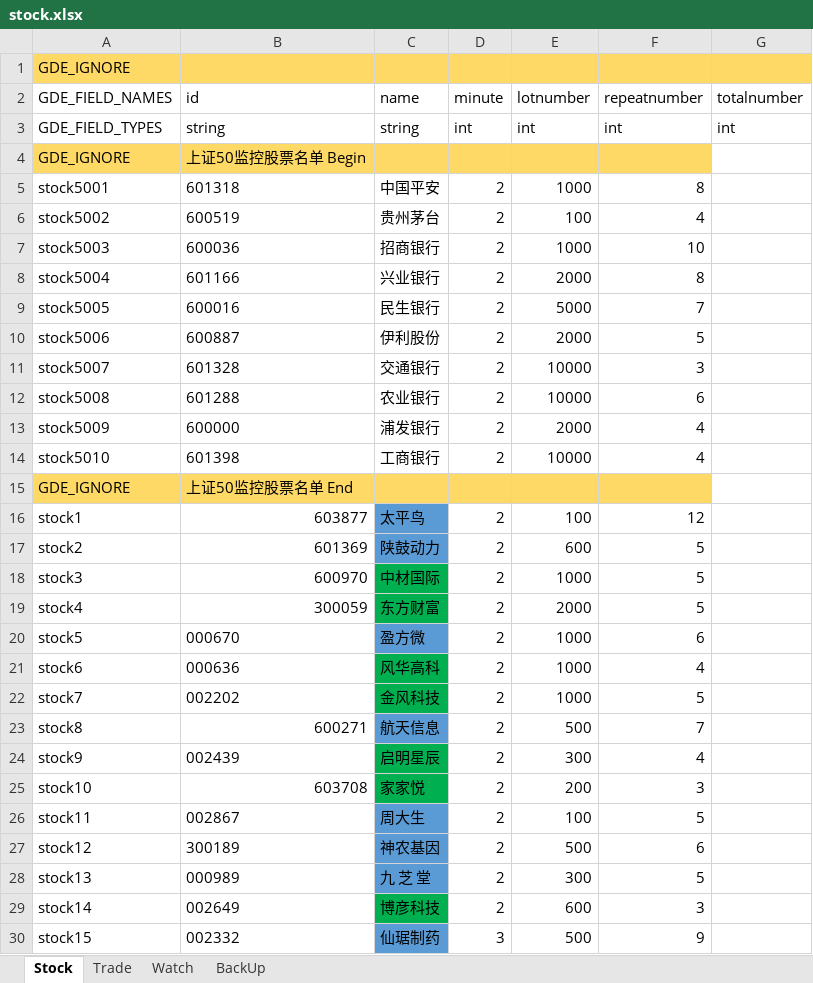
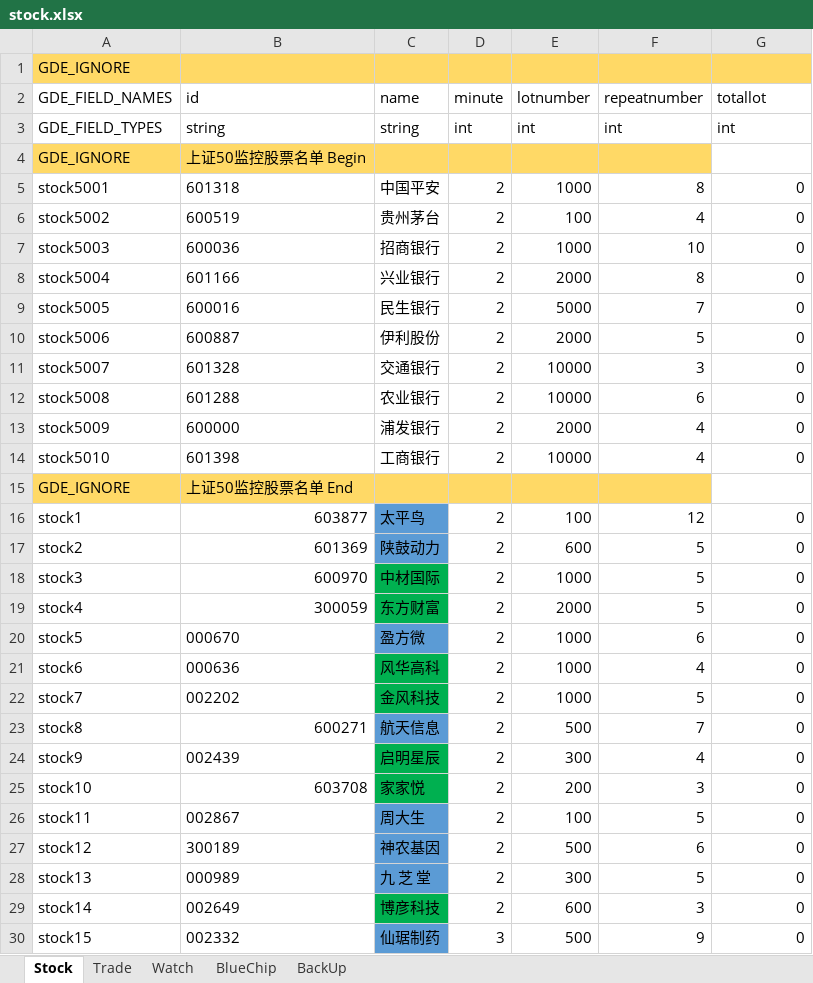
Before and after one commit to zsdarkblue/TradeStation_ContinuousTrade, an Excel workbook: stock.xlsx, sheet Stock, drawn as a sheet; only a part is shown; values as stored, in another font and other column widths than the file's, no borders; the diff covers the shown part only; the diff names each change by its address in the sheet, - before the commit and + after, or states it on an @@ line.

```diff
--- a/stock.xlsx (sheet Stock)
+++ b/stock.xlsx (sheet Stock)
+sheet tab: BlueChip
-G2: totalnumber
+G2: totallot
-G5:G14 (totallot): (empty)
+G5:G14 (totallot): 0
-G16:G30 (totallot): (empty)
+G16:G30 (totallot): 0
```
Also changed, not shown: 312 edited cells and cell formats elsewhere in this sheet, sheet Trade, sheet Watch, 3 other files.
